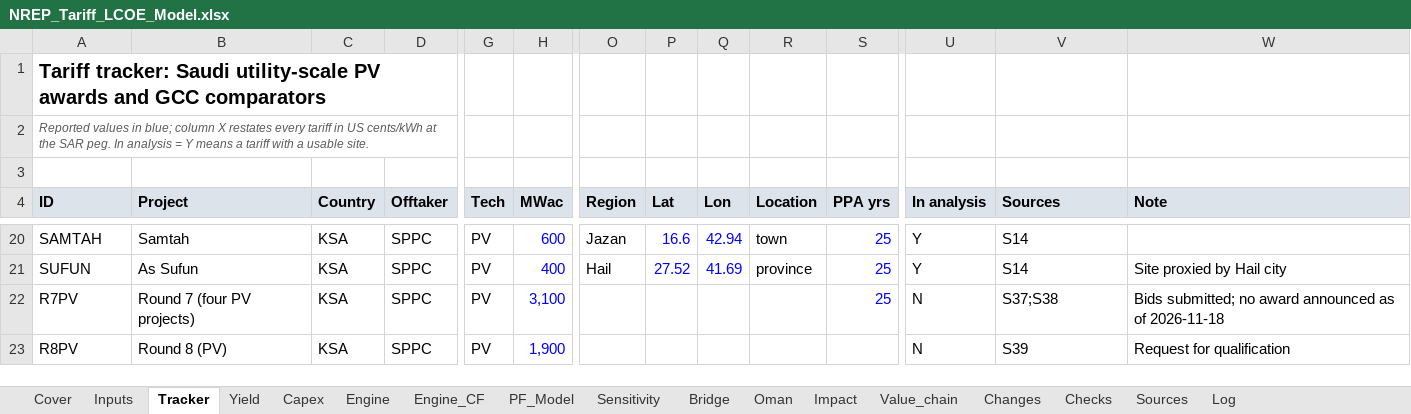
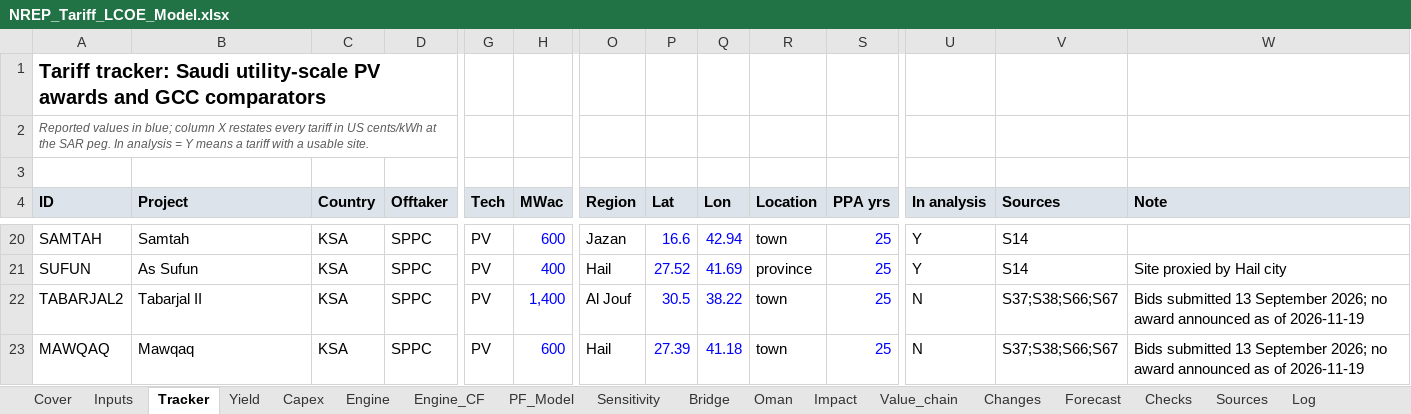
Before and after one commit to nightraven4545/Gulf-Solar, an Excel workbook: model/NREP_Tariff_LCOE_Model.xlsx, sheet Tracker, drawn as a sheet; only a part is shown, gaps mark what is left out; the shorter side is filled out with more unchanged rows; values as stored, in another font and other column widths than the file's, no borders; rows hold the shown columns only; the diff covers the shown part only; the diff names each change by its address in the sheet, - before the commit and + after, or states it on an @@ line.

Commit message:
Add the Round 7 forecast, Oman breakeven gas price and a forecast parity check

```diff
--- a/model/NREP_Tariff_LCOE_Model.xlsx (sheet Tracker)
+++ b/model/NREP_Tariff_LCOE_Model.xlsx (sheet Tracker)
+sheet tab: Forecast
-A22 (ID): R7PV
+A22 (ID): TABARJAL2
-B22 (Project): Round 7 (four PV projects)
+B22 (Project): Tabarjal II
-H22 (MWac): 3,100
+H22 (MWac): 1,400
-O22 (Region): (empty)
+O22 (Region): Al Jouf
-P22 (Lat): (empty)
+P22 (Lat): 30.5
-Q22 (Lon): (empty)
+Q22 (Lon): 38.22
-R22 (Location): (empty)
+R22 (Location): town
-V22 (Sources): S37;S38
+V22 (Sources): S37;S38;S66;S67
-W22 (Note): Bids submitted; no award announced as of 2026-11-18
+W22 (Note): Bids submitted 13 September 2026; no award announced as of 2026-11-19
+row 23: MAWQAQ | Mawqaq | KSA | SPPC | PV | 600 | Hail | 27.39 | 41.18 | town | 25 | N | S37;S38;S66;S67 | Bids submitted 13 September 2026; no award announced as of 2026-11-19
```
Also changed, not shown: 5 added rows and 1 moved row elsewhere in this sheet, sheet Yield, sheet Sources, sheet Oman, sheet Cover, sheet Checks, formulas that keep their value, 4 other files.
